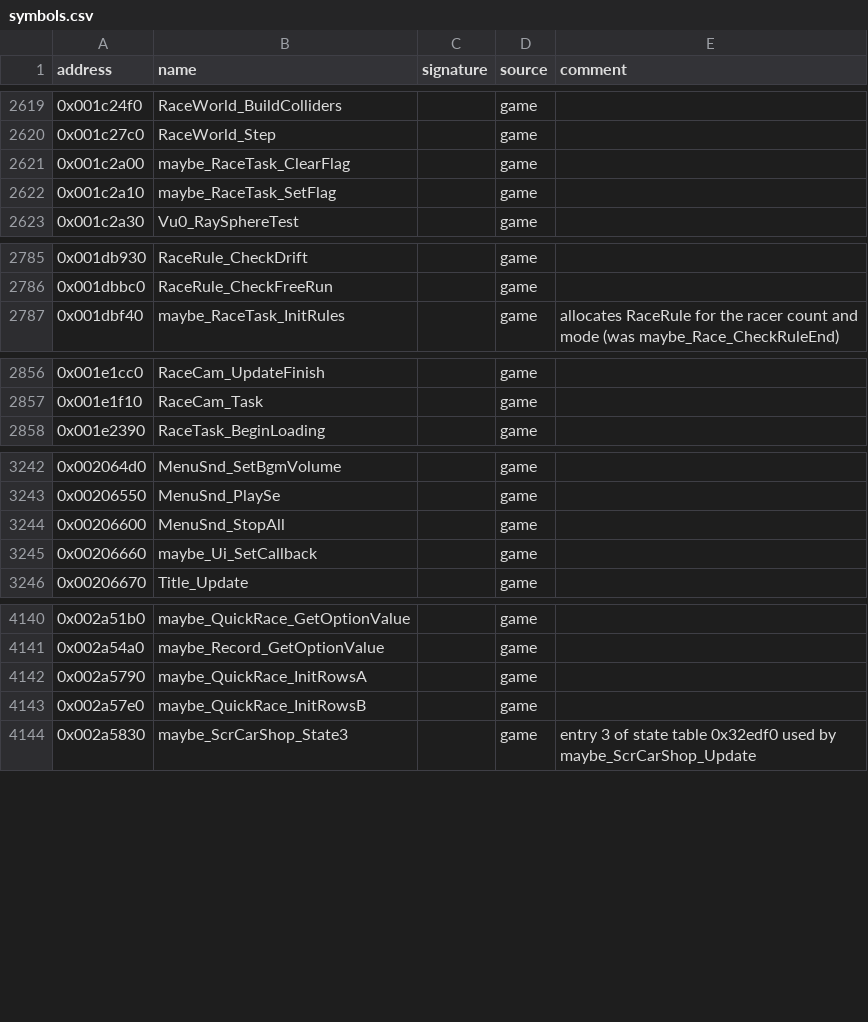
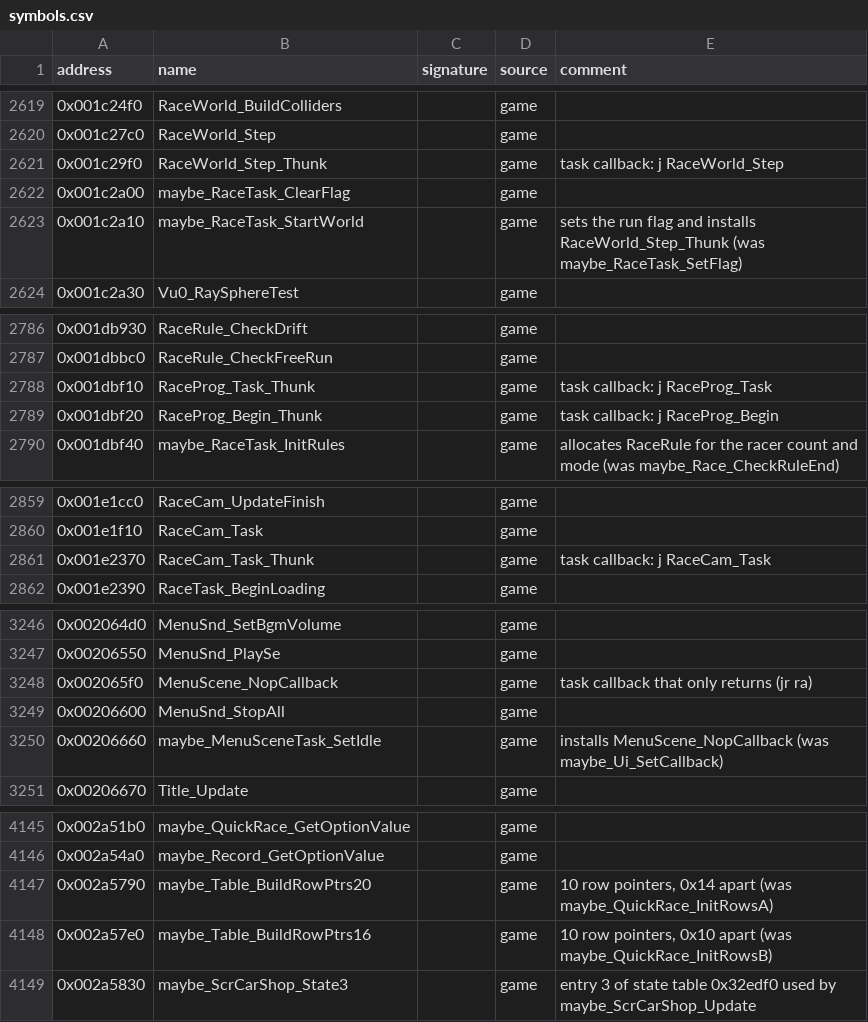
Before and after one commit to ShawnDarr96/Kaido-Decomp-Racer, a CSV file: config/symbols.csv, drawn as a sheet; only a part is shown, gaps mark what is left out; the diff covers the shown part only.

```diff
--- a/config/symbols.csv
+++ b/config/symbols.csv
@@ -2620,4 +2620,5 @@ address,name,signature,source,comment
 0x001c27c0,RaceWorld_Step,,game,
+0x001c29f0,RaceWorld_Step_Thunk,,game,task callback: j RaceWorld_Step
 0x001c2a00,maybe_RaceTask_ClearFlag,,game,
-0x001c2a10,maybe_RaceTask_SetFlag,,game,
+0x001c2a10,maybe_RaceTask_StartWorld,,game,sets the run flag and installs RaceWorld_Step_Thunk (was maybe_RaceTask_SetFlag)
 0x001c2a30,Vu0_RaySphereTest,,game,
@@ -2786,2 +2787,4 @@ address,name,signature,source,comment
 0x001dbbc0,RaceRule_CheckFreeRun,,game,
+0x001dbf10,RaceProg_Task_Thunk,,game,task callback: j RaceProg_Task
+0x001dbf20,RaceProg_Begin_Thunk,,game,task callback: j RaceProg_Begin
 0x001dbf40,maybe_RaceTask_InitRules,,game,allocates RaceRule for the racer count and mode (was maybe_Race_CheckRuleEnd)
@@ -2857,2 +2860,3 @@ address,name,signature,source,comment
 0x001e1f10,RaceCam_Task,,game,
+0x001e2370,RaceCam_Task_Thunk,,game,task callback: j RaceCam_Task
 0x001e2390,RaceTask_BeginLoading,,game,
@@ -3243,4 +3247,5 @@ address,name,signature,source,comment
 0x00206550,MenuSnd_PlaySe,,game,
+0x002065f0,MenuScene_NopCallback,,game,task callback that only returns (jr ra)
 0x00206600,MenuSnd_StopAll,,game,
-0x00206660,maybe_Ui_SetCallback,,game,
+0x00206660,maybe_MenuSceneTask_SetIdle,,game,installs MenuScene_NopCallback (was maybe_Ui_SetCallback)
 0x00206670,Title_Update,,game,
@@ -4141,4 +4146,4 @@ address,name,signature,source,comment
 0x002a54a0,maybe_Record_GetOptionValue,,game,
-0x002a5790,maybe_QuickRace_InitRowsA,,game,
-0x002a57e0,maybe_QuickRace_InitRowsB,,game,
+0x002a5790,maybe_Table_BuildRowPtrs20,,game,"10 row pointers, 0x14 apart (was maybe_QuickRace_InitRowsA)"
+0x002a57e0,maybe_Table_BuildRowPtrs16,,game,"10 row pointers, 0x10 apart (was maybe_QuickRace_InitRowsB)"
 0x002a5830,maybe_ScrCarShop_State3,,game,entry 3 of state table 0x32edf0 used by maybe_ScrCarShop_Update
```
Also changed, not shown: 1 added row and 4 edited cells elsewhere in this file, decomp/functions.csv, decomp/xrefs.csv, 12 other files.
